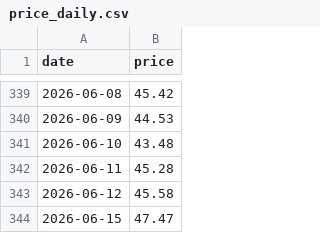
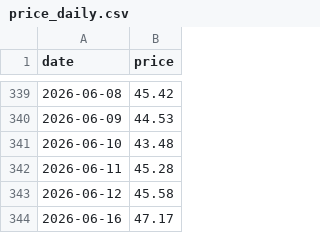
Before and after one commit to Hya-cinthus/special_situation, a CSV file: situations/agix_kraneshares/data/processed/price_daily.csv, drawn as a sheet; only a part is shown, gaps mark what is left out; removed rows and columns are numbered as before the commit, all else as after; the diff names each change by its address in the sheet, - before the commit and + after, or states it on an @@ line.

```diff
--- a/situations/agix_kraneshares/data/processed/price_daily.csv
+++ b/situations/agix_kraneshares/data/processed/price_daily.csv
-row 344: 2026-06-15 | 47.47
+row 344: 2026-06-16 | 47.17
```
Also changed, not shown: situations/arkvx_arkventure/data/processed/price_daily.csv, situations/dxyz_destiny/data/processed/price_daily.csv, 25 other files.
